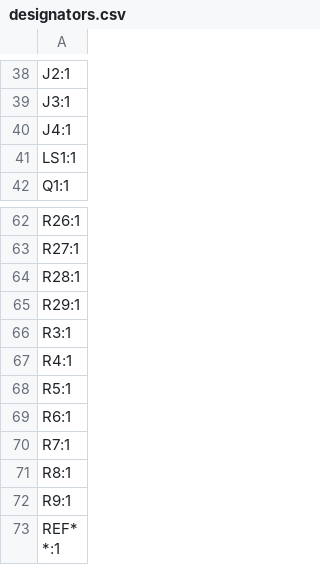
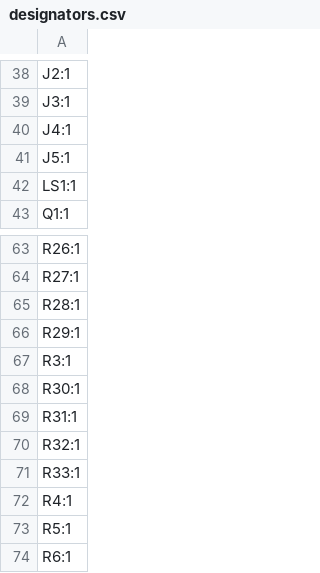
Before and after one commit to dyu134/ESP-HI-PLUS, a CSV file: production/designators.csv, drawn as a sheet; only a part is shown, gaps mark what is left out; the shorter side is filled out with more unchanged rows; the diff names each change by its address in the sheet, - before the commit and + after, or states it on an @@ line.

```diff
--- a/production/designators.csv
+++ b/production/designators.csv
+row 41: J5:1
+row 68: R30:1
+row 69: R31:1
+row 70: R32:1
+row 71: R33:1
```
Also changed, not shown: production/bom.csv, production/positions.csv, 5 other files.
